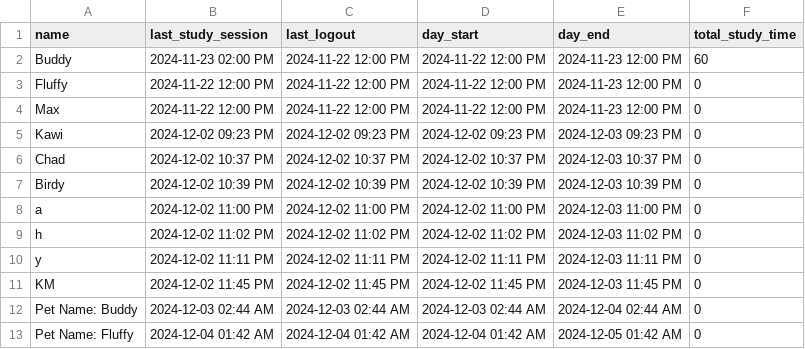
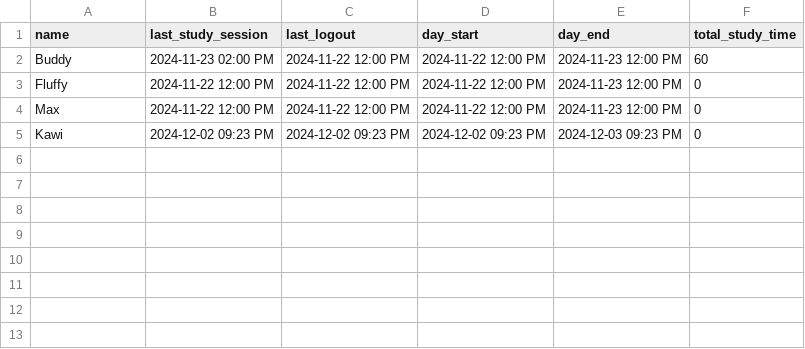
Before and after one commit to trinhee/Palmodorable-Pals, a CSV file: data_handling/statistics_tracker.csv, drawn as a sheet; the diff names each change by its address in the sheet, - before the commit and + after, or states it on an @@ line.

```diff
--- a/data_handling/statistics_tracker.csv
+++ b/data_handling/statistics_tracker.csv
-row 6: Chad | 2024-12-02 10:37 PM | 2024-12-02 10:37 PM | 2024-12-02 10:37 PM | 2024-12-03 10:37 PM | 0
-row 7: Birdy | 2024-12-02 10:39 PM | 2024-12-02 10:39 PM | 2024-12-02 10:39 PM | 2024-12-03 10:39 PM | 0
-row 8: a | 2024-12-02 11:00 PM | 2024-12-02 11:00 PM | 2024-12-02 11:00 PM | 2024-12-03 11:00 PM | 0
-row 9: h | 2024-12-02 11:02 PM | 2024-12-02 11:02 PM | 2024-12-02 11:02 PM | 2024-12-03 11:02 PM | 0
-row 10: y | 2024-12-02 11:11 PM | 2024-12-02 11:11 PM | 2024-12-02 11:11 PM | 2024-12-03 11:11 PM | 0
-row 11: KM | 2024-12-02 11:45 PM | 2024-12-02 11:45 PM | 2024-12-02 11:45 PM | 2024-12-03 11:45 PM | 0
-row 12: Pet Name: Buddy | 2024-12-03 02:44 AM | 2024-12-03 02:44 AM | 2024-12-03 02:44 AM | 2024-12-04 02:44 AM | 0
-row 13: Pet Name: Fluffy | 2024-12-04 01:42 AM | 2024-12-04 01:42 AM | 2024-12-04 01:42 AM | 2024-12-05 01:42 AM | 0
```
Also changed, not shown: data_handling/pets_data.csv, 34 other files.
